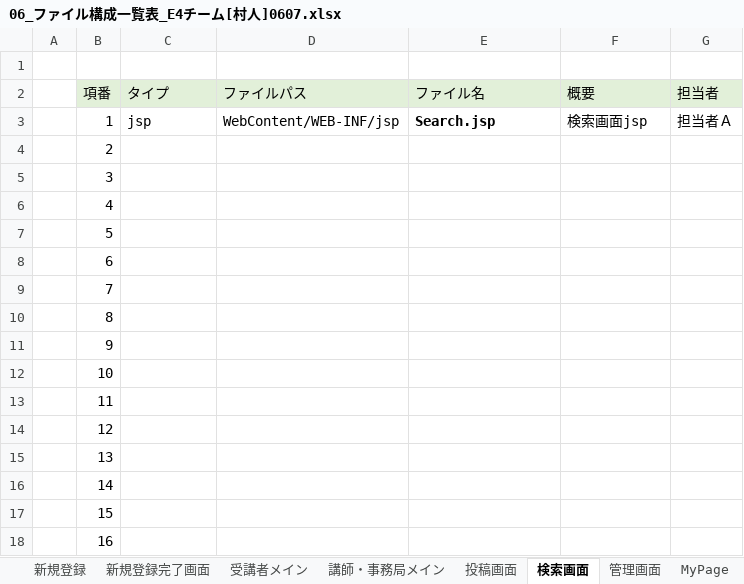
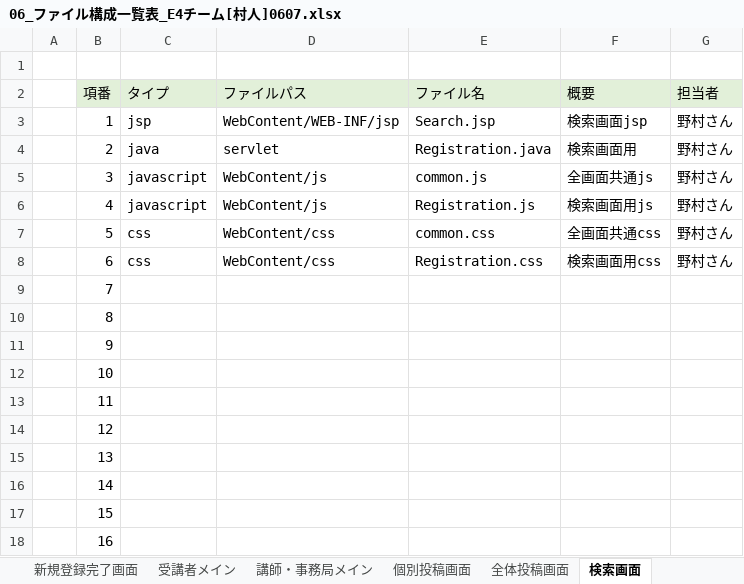
Before and after one commit to DOJO-2021/E-4, an Excel workbook: documents/06_ファイル構成一覧表_E4チーム[村人]0607.xlsx, sheet 検索画面, drawn as a sheet; values as stored, in another font and other column widths than the file's, no borders; the diff names each change by its address in the sheet, - before the commit and + after, or states it on an @@ line.

```diff
--- a/documents/06_ファイル構成一覧表_E4チーム[村人]0607.xlsx (sheet 検索画面)
+++ b/documents/06_ファイル構成一覧表_E4チーム[村人]0607.xlsx (sheet 検索画面)
-sheet tab: 投稿画面
+sheet tab: 個別投稿画面
+sheet tab: 全体投稿画面
-E3 bold: on
+E3 bold: off
-G3 (担当者): 担当者Ａ
+G3 (担当者): 野村さん
-C4 (タイプ): (empty)
+C4 (タイプ): java
-D4 (ファイルパス): (empty)
+D4 (ファイルパス): servlet
-E4 (ファイル名): (empty)
+E4 (ファイル名): Registration.java
-F4 (概要): (empty)
+F4 (概要): 検索画面用
-G4:G8 (担当者): (empty)
+G4:G8 (担当者): 野村さん
-C5:C6 (タイプ): (empty)
+C5:C6 (タイプ): javascript
-D5:D6 (ファイルパス): (empty)
+D5:D6 (ファイルパス): WebContent/js
-E5 (ファイル名): (empty)
+E5 (ファイル名): common.js
-F5 (概要): (empty)
+F5 (概要): 全画面共通js
-E6 (ファイル名): (empty)
+E6 (ファイル名): Registration.js
-F6 (概要): (empty)
+F6 (概要): 検索画面用js
-C7:C8 (タイプ): (empty)
+C7:C8 (タイプ): css
-D7:D8 (ファイルパス): (empty)
+D7:D8 (ファイルパス): WebContent/css
-E7 (ファイル名): (empty)
+E7 (ファイル名): common.css
-F7 (概要): (empty)
+F7 (概要): 全画面共通css
-E8 (ファイル名): (empty)
+E8 (ファイル名): Registration.css
-F8 (概要): (empty)
+F8 (概要): 検索画面用css
```
Also changed, not shown: sheet 最近の質問一覧, sheet 個別投稿画面, sheet 新規登録完了画面, sheet MyPage, sheet 受講者メイン, sheet 講師・事務局メイン, 2 more sheets, other sheet tabs.
